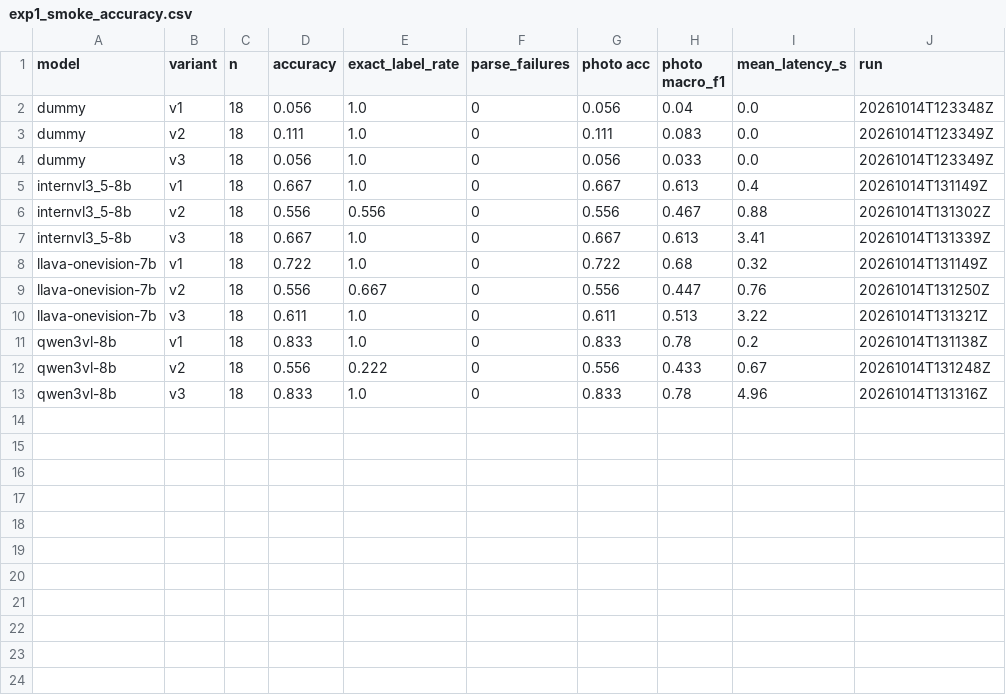
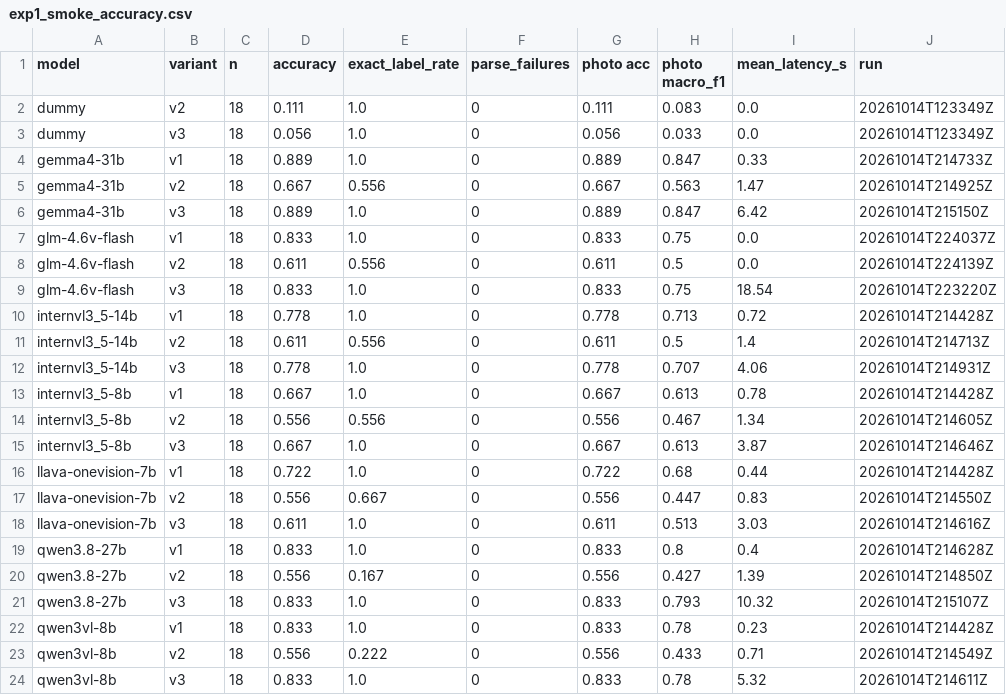
Before and after one commit to UvA-3DMorpheus/vlm-scene-understanding, a CSV file: results/tables/exp1_smoke_accuracy.csv, drawn as a sheet.

```diff
--- a/results/tables/exp1_smoke_accuracy.csv
+++ b/results/tables/exp1_smoke_accuracy.csv
@@ -1,13 +1,24 @@
 model,variant,n,accuracy,exact_label_rate,parse_failures,photo acc,photo macro_f1,mean_latency_s,run
-dummy,v1,18,0.056,1.0,0,0.056,0.04,0.0,20261014T123348Z
 dummy,v2,18,0.111,1.0,0,0.111,0.083,0.0,20261014T123349Z
 dummy,v3,18,0.056,1.0,0,0.056,0.033,0.0,20261014T123349Z
-internvl3_5-8b,v1,18,0.667,1.0,0,0.667,0.613,0.4,20261014T131149Z
-internvl3_5-8b,v2,18,0.556,0.556,0,0.556,0.467,0.88,20261014T131302Z
-internvl3_5-8b,v3,18,0.667,1.0,0,0.667,0.613,3.41,20261014T131339Z
-llava-onevision-7b,v1,18,0.722,1.0,0,0.722,0.68,0.32,20261014T131149Z
-llava-onevision-7b,v2,18,0.556,0.667,0,0.556,0.447,0.76,20261014T131250Z
-llava-onevision-7b,v3,18,0.611,1.0,0,0.611,0.513,3.22,20261014T131321Z
-qwen3vl-8b,v1,18,0.833,1.0,0,0.833,0.78,0.2,20261014T131138Z
-qwen3vl-8b,v2,18,0.556,0.222,0,0.556,0.433,0.67,20261014T131248Z
-qwen3vl-8b,v3,18,0.833,1.0,0,0.833,0.78,4.96,20261014T131316Z
+gemma4-31b,v1,18,0.889,1.0,0,0.889,0.847,0.33,20261014T214733Z
+gemma4-31b,v2,18,0.667,0.556,0,0.667,0.563,1.47,20261014T214925Z
+gemma4-31b,v3,18,0.889,1.0,0,0.889,0.847,6.42,20261014T215150Z
+glm-4.6v-flash,v1,18,0.833,1.0,0,0.833,0.75,0.0,20261014T224037Z
+glm-4.6v-flash,v2,18,0.611,0.556,0,0.611,0.5,0.0,20261014T224139Z
+glm-4.6v-flash,v3,18,0.833,1.0,0,0.833,0.75,18.54,20261014T223220Z
+internvl3_5-14b,v1,18,0.778,1.0,0,0.778,0.713,0.72,20261014T214428Z
+internvl3_5-14b,v2,18,0.611,0.556,0,0.611,0.5,1.4,20261014T214713Z
+internvl3_5-14b,v3,18,0.778,1.0,0,0.778,0.707,4.06,20261014T214931Z
+internvl3_5-8b,v1,18,0.667,1.0,0,0.667,0.613,0.78,20261014T214428Z
+internvl3_5-8b,v2,18,0.556,0.556,0,0.556,0.467,1.34,20261014T214605Z
+internvl3_5-8b,v3,18,0.667,1.0,0,0.667,0.613,3.87,20261014T214646Z
+llava-onevision-7b,v1,18,0.722,1.0,0,0.722,0.68,0.44,20261014T214428Z
+llava-onevision-7b,v2,18,0.556,0.667,0,0.556,0.447,0.83,20261014T214550Z
+llava-onevision-7b,v3,18,0.611,1.0,0,0.611,0.513,3.03,20261014T214616Z
+qwen3.8-27b,v1,18,0.833,1.0,0,0.833,0.8,0.4,20261014T214628Z
+qwen3.8-27b,v2,18,0.556,0.167,0,0.556,0.427,1.39,20261014T214850Z
+qwen3.8-27b,v3,18,0.833,1.0,0,0.833,0.793,10.32,20261014T215107Z
+qwen3vl-8b,v1,18,0.833,1.0,0,0.833,0.78,0.23,20261014T214428Z
+qwen3vl-8b,v2,18,0.556,0.222,0,0.556,0.433,0.71,20261014T214549Z
+qwen3vl-8b,v3,18,0.833,1.0,0,0.833,0.78,5.32,20261014T214611Z
```
Also changed, not shown: results/tables/exp1_runs.csv, results/tables/exp1_sim_accuracy.csv, 6 other files.
